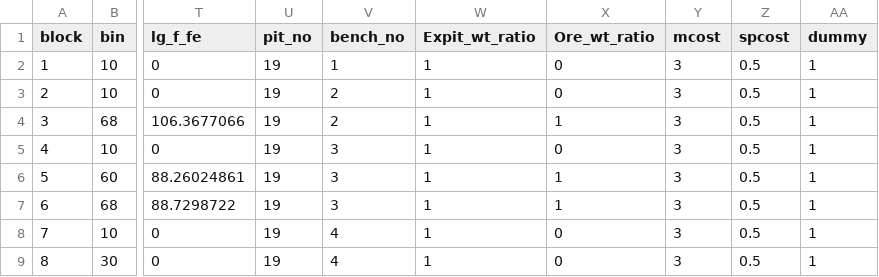
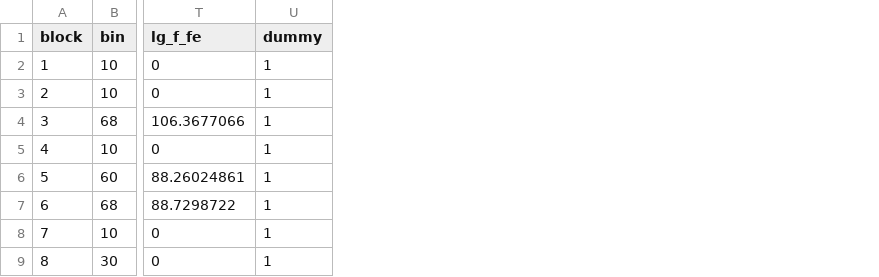
Before and after one commit to rohandumbi/GNOS_proto, a CSV file: data/GNOS_data_micro.csv, drawn as a sheet; only a part is shown, gaps mark what is left out; the diff names each change by its address in the sheet, - before the commit and + after, or states it on an @@ line.

```diff
--- a/data/GNOS_data_micro.csv
+++ b/data/GNOS_data_micro.csv
-column U (pit_no), rows 2-9: all 19
-column V (bench_no), rows 2-9: 1 | 2 | 2 | 3 | 3 | 3 | 4 | 4
-column W (Expit_wt_ratio), rows 2-9: all 1
-column X (Ore_wt_ratio), rows 2-9: 0 | 0 | 1 | 0 | 1 | 1 | 0 | 0
-column Y (mcost), rows 2-9: all 3
-column Z (spcost), rows 2-9: all 0.5
```
Also changed, not shown: 3 other files.
